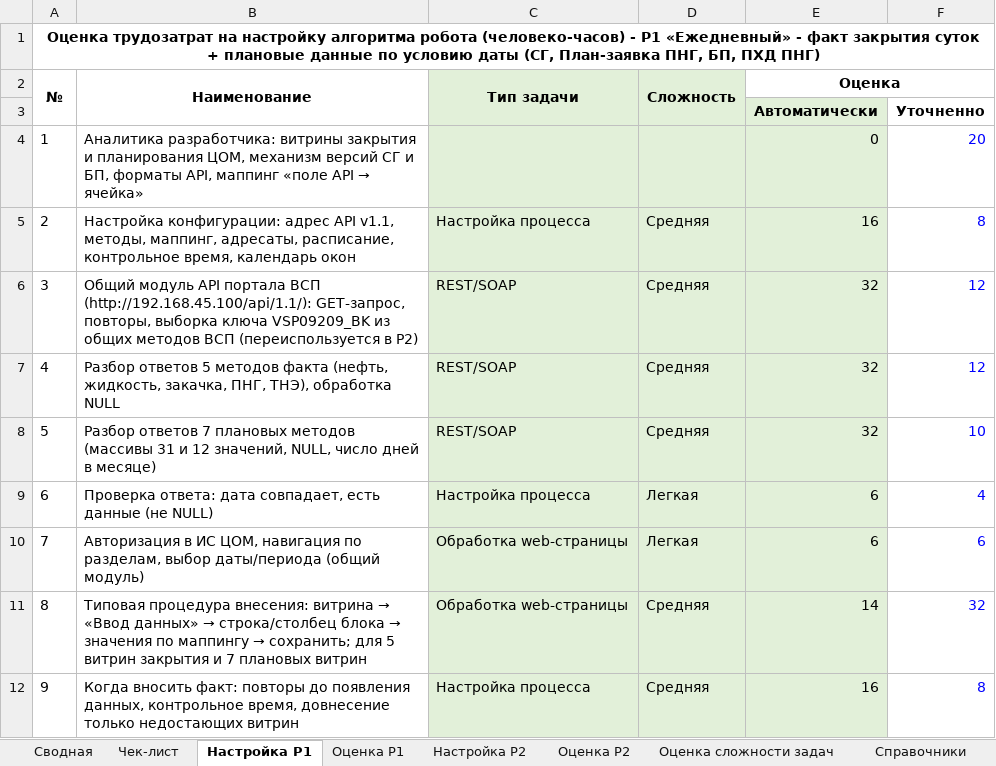
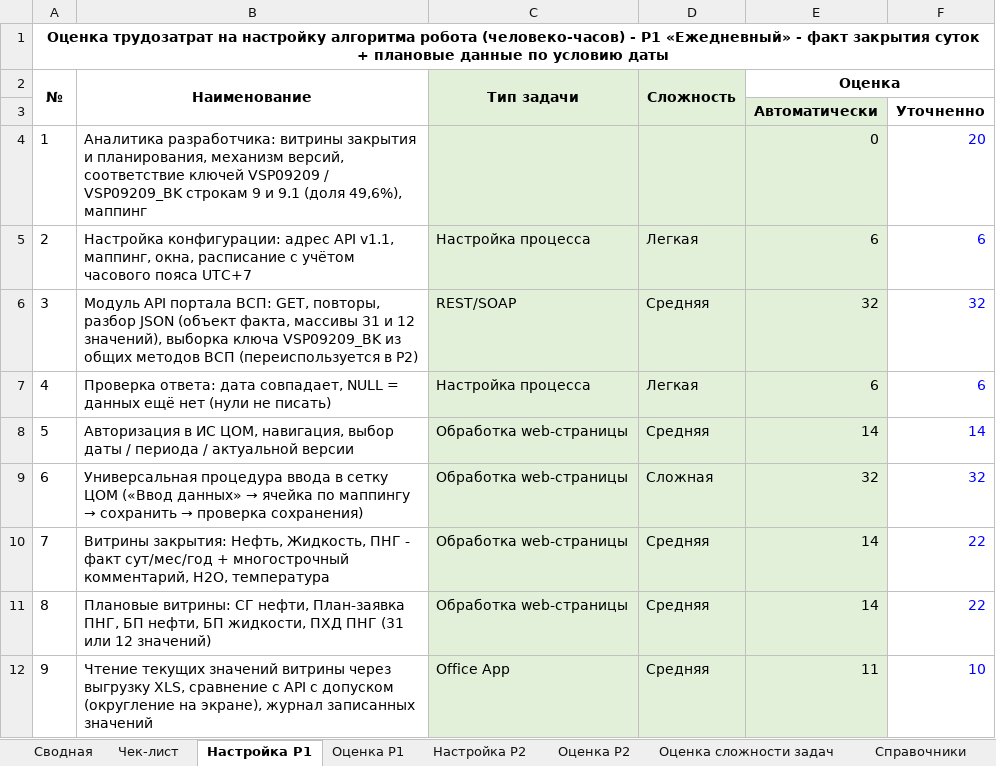
Before and after one commit to Lvtolvee/-trsh, an Excel workbook: ocenka_09-2-09/Оценка_робота_ЦОМ_Блок_09-2-09.xlsm, sheet Настройка Р1, drawn as a sheet; only a part is shown; values as stored, in another font and other column widths than the file's, no borders; the diff covers the shown part only; the diff names each change by its address in the sheet, - before the commit and + after, or states it on an @@ line.

```diff
--- a/ocenka_09-2-09/Оценка_робота_ЦОМ_Блок_09-2-09.xlsm (sheet Настройка Р1)
+++ b/ocenka_09-2-09/Оценка_робота_ЦОМ_Блок_09-2-09.xlsm (sheet Настройка Р1)
-A1 (№): …условию даты (СГ, План-заявка ПНГ, БП, ПХД ПНГ)
+A1 (№): …условию даты
@@ B4 (Наименование): …закрытия и планирования ЦОМ, механизм версий СГ и БП, форматы API, маппинг «поле API → ячейка» → …закрытия и планирования, механизм версий, соответствие ключей VSP09209 / VSP09209_BK строкам 9 и 9.1 (доля 49,6%), маппинг @@
-B5 (Наименование): …API v1.1, методы, маппинг, адресаты, расписание, контрольное время, календарь окон
+B5 (Наименование): …API v1.1, маппинг, окна, расписание с учётом часового пояса UTC+7
-D5 (Сложность): Средняя
+D5 (Сложность): Легкая
-E5 (Оценка): 16
+E5 (Оценка): 6
-F5: 8
+F5: 6
-B6 (Наименование): Общий модуль API портала ВСП (http://192.168.45.100/api/1.1/): GET-запрос, повторы, выборка ключа…
+B6 (Наименование): Модуль API портала ВСП: GET, повторы, разбор JSON (объект факта, массивы 31 и 12 значений), выборка ключа…
-F6: 12
+F6: 32
-B7 (Наименование): Разбор ответов 5 методов факта (нефть, жидкость, закачка, ПНГ, ТНЭ), обработка NULL
+B7 (Наименование): Проверка ответа: дата совпадает, NULL = данных ещё нет (нули не писать)
-C7 (Тип задачи): REST/SOAP
+C7 (Тип задачи): Настройка процесса
-D7 (Сложность): Средняя
+D7 (Сложность): Легкая
-E7 (Оценка): 32
+E7 (Оценка): 6
-F7: 12
+F7: 6
-B8 (Наименование): Разбор ответов 7 плановых методов (массивы 31 и 12 значений, NULL, число дней в месяце)
+B8 (Наименование): Авторизация в ИС ЦОМ, навигация, выбор даты / периода / актуальной версии
-C8 (Тип задачи): REST/SOAP
+C8 (Тип задачи): Обработка web-страницы
-E8 (Оценка): 32
+E8 (Оценка): 14
-F8: 10
+F8: 14
@@ B9 (Наименование): Проверка ответа: дата совпадает, есть данные (не NULL) → Универсальная процедура ввода в сетку ЦОМ («Ввод данных» → ячейка по маппингу → сохранить → проверка сохранения) @@
-C9 (Тип задачи): Настройка процесса
+C9 (Тип задачи): Обработка web-страницы
-D9 (Сложность): Легкая
+D9 (Сложность): Сложная
-E9 (Оценка): 6
+E9 (Оценка): 32
-F9: 4
+F9: 32
-B10 (Наименование): Авторизация в ИС ЦОМ, навигация по разделам, выбор даты/периода (общий модуль)
+B10 (Наименование): Витрины закрытия: Нефть, Жидкость, ПНГ - факт сут/мес/год + многострочный комментарий, H2O, температура
-D10 (Сложность): Легкая
+D10 (Сложность): Средняя
-E10 (Оценка): 6
+E10 (Оценка): 14
-F10: 6
+F10: 22
@@ B11 (Наименование): Типовая процедура внесения: витрина → «Ввод данных» → строка/столбец блока → значения по маппингу → сохранить; для 5 витрин закрытия и 7 плановых витрин → Плановые витрины: СГ нефти, План-заявка ПНГ, БП нефти, БП жидкости, ПХД ПНГ (31 или 12 значений) @@
-F11: 32
+F11: 22
-B12 (Наименование): Когда вносить факт: повторы до появления данных, контрольное время, довнесение только недостающих витрин
+B12 (Наименование): Чтение текущих значений витрины через выгрузку XLS, сравнение с API с допуском (округление на экране), журнал записанных значений
-C12 (Тип задачи): Настройка процесса
+C12 (Тип задачи): Office App
-E12 (Оценка): 16
+E12 (Оценка): 11
-F12: 8
+F12: 10
```
Also changed, not shown: 42 edited cells elsewhere in this sheet, sheet Оценка Р1, sheet Сводная, sheet Оценка Р2, sheet Настройка Р2, sheet Чек-лист, formulas that keep their value, 1 other file.
